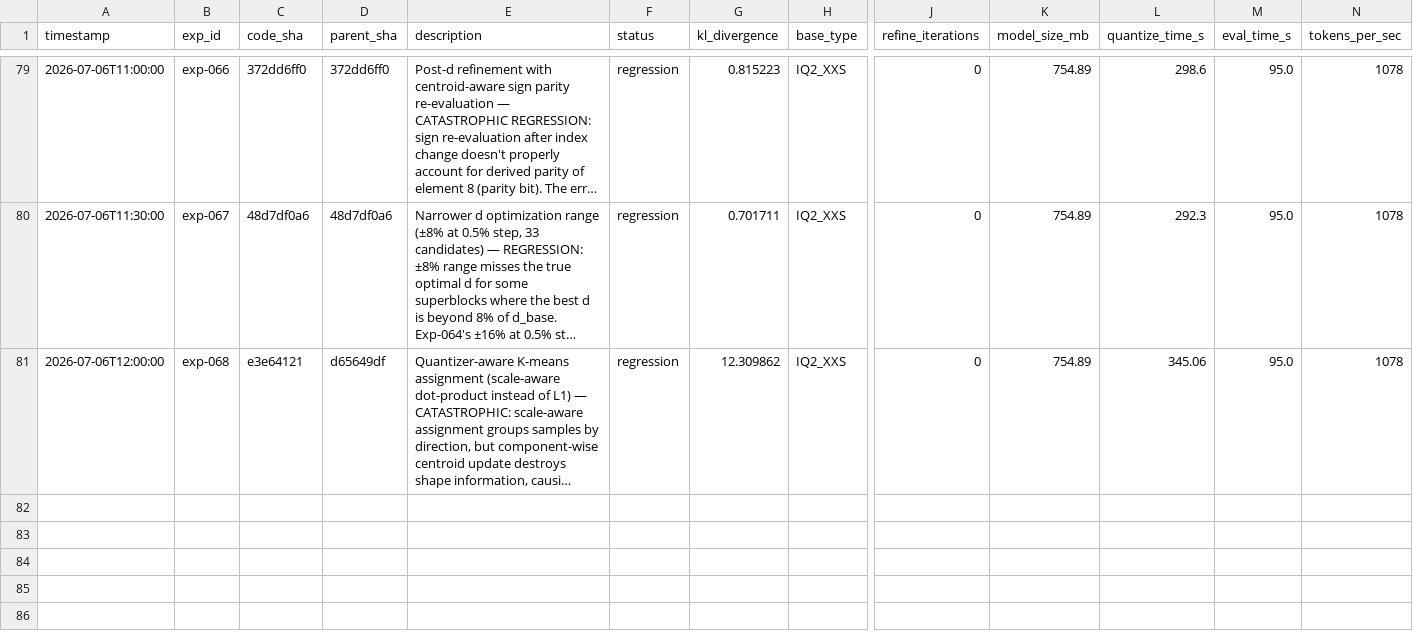
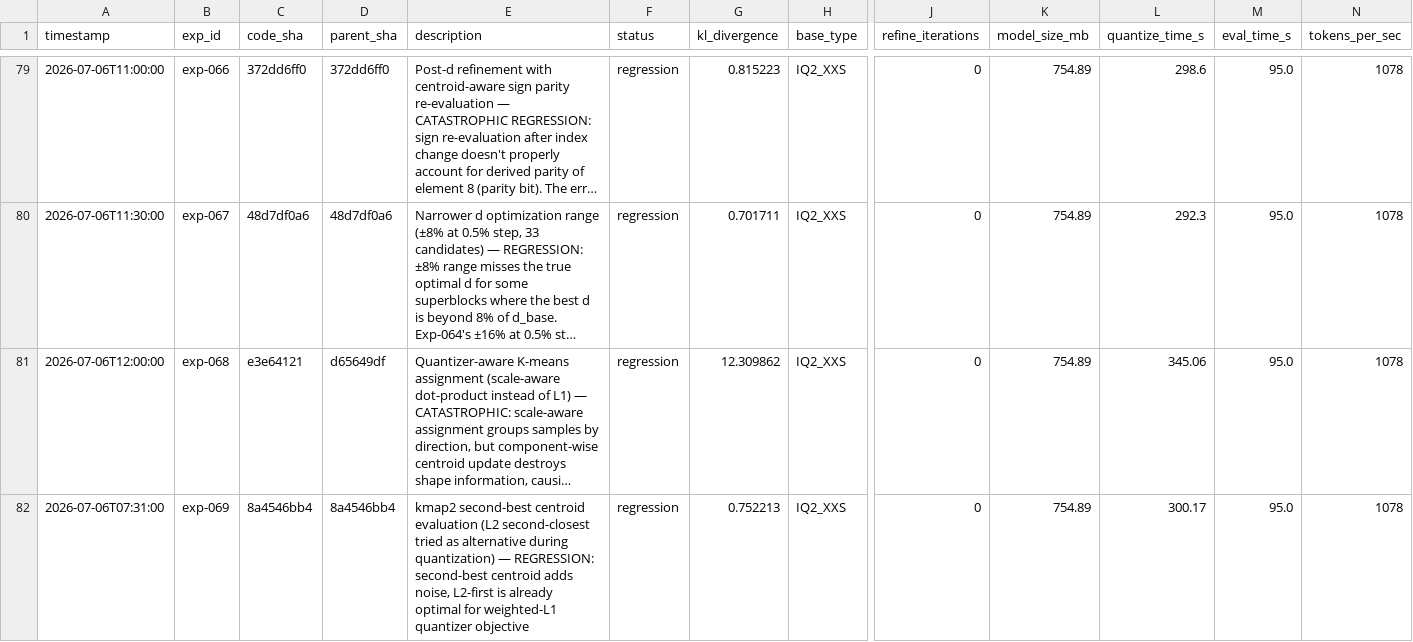
Before and after one commit to vektorprime/llama.cpp, a TSV file: tools/auto-quantize/results.tsv, drawn as a sheet; only a part is shown, gaps mark what is left out; long unchanged cells end in …; rows hold the shown columns only; the diff names each change by its address in the sheet, - before the commit and + after, or states it on an @@ line.

Commit message:
auto-research: record exp-069 (regression — kmap2 second-best centroid evaluation)

```diff
--- a/tools/auto-quantize/results.tsv
+++ b/tools/auto-quantize/results.tsv
+row 82: 2026-07-06T07:31:00 | exp-069 | 8a4546bb4 | 8a4546bb4 | kmap2 second-best centroid evaluation (L2 second-closest tried as alternative during quantization) — REGRESSION: second-best centroid adds noise, L2-first is already optimal for weighted-L1 quantizer objective | regression | 0.752213 | IQ2_XXS | 0 | 754.89 | 300.17 | 95.0 | 1078
```
Also changed, not shown: 1 other file.
